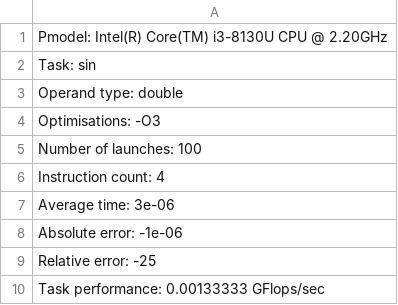
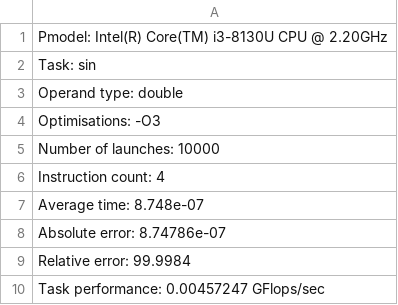
Before and after one commit to VladislavMamonov/CS, a CSV file: benchmark/BenchResults.csv, drawn as a sheet.

```diff
--- a/benchmark/BenchResults.csv
+++ b/benchmark/BenchResults.csv
@@ -4,7 +4,7 @@ Operand type: double
 Optimisations: -O3
-Number of launches: 100
+Number of launches: 10000
 Instruction count: 4
-Average time: 3e-06
-Absolute error: -1e-06
-Relative error: -25
-Task performance: 0.00133333 GFlops/sec
+Average time: 8.748e-07
+Absolute error: 8.74786e-07
+Relative error: 99.9984
+Task performance: 0.00457247 GFlops/sec
```
Also changed, not shown: 2 other files.
